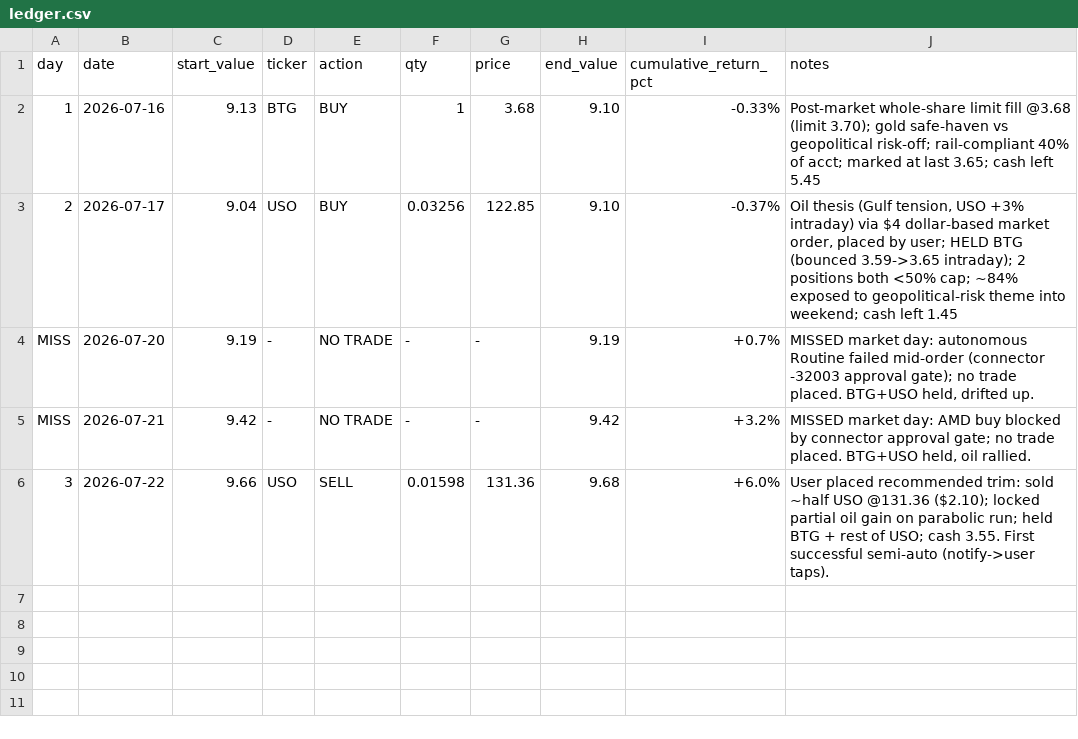
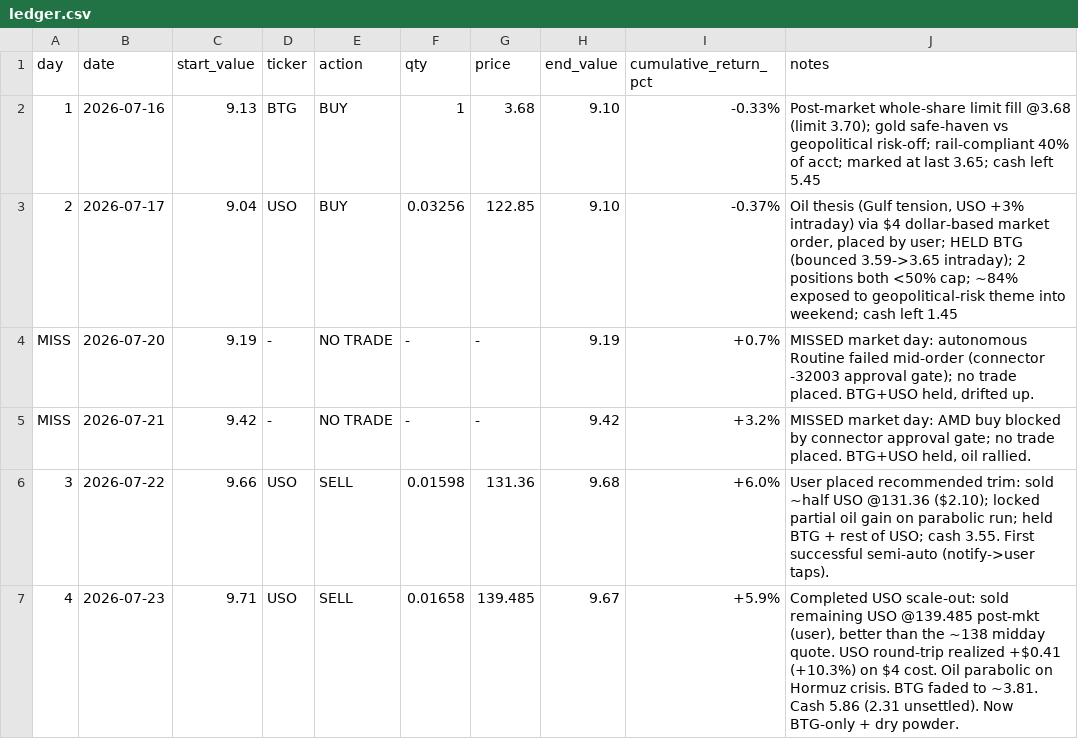
Before and after one commit to gmangavo-afk/silliest.github.io, a CSV file: ledger.csv, drawn as a sheet.

```diff
--- a/ledger.csv
+++ b/ledger.csv
@@ -6 +6,2 @@ MISS,2026-07-21,9.42,-,NO TRADE,-,-,9.42,+3.2%,"MISSED market day: AMD buy block
 3,2026-07-22,9.66,USO,SELL,0.01598,131.36,9.68,+6.0%,"User placed recommended trim: sold ~half USO @131.36 ($2.10); locked partial oil gain on parabolic run; held BTG + rest of USO; cash 3.55. First successful semi-auto (notify->user taps)."
+4,2026-07-23,9.71,USO,SELL,0.01658,139.485,9.67,+5.9%,"Completed USO scale-out: sold remaining USO @139.485 post-mkt (user), better than the ~138 midday quote. USO round-trip realized +$0.41 (+10.3%) on $4 cost. Oil parabolic on Hormuz crisis. BTG faded to ~3.81. Cash 5.86 (2.31 unsettled). Now BTG-only + dry powder."
```
Also changed, not shown: 2 other files.
